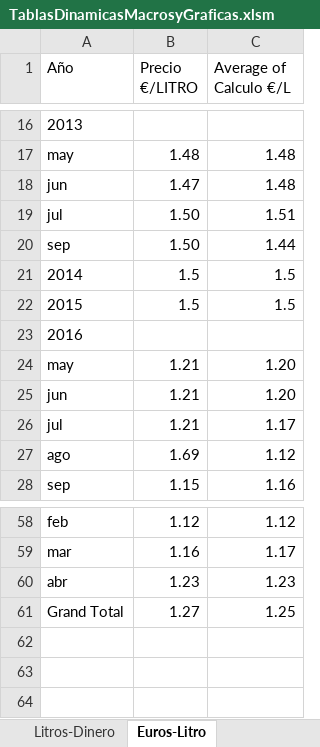
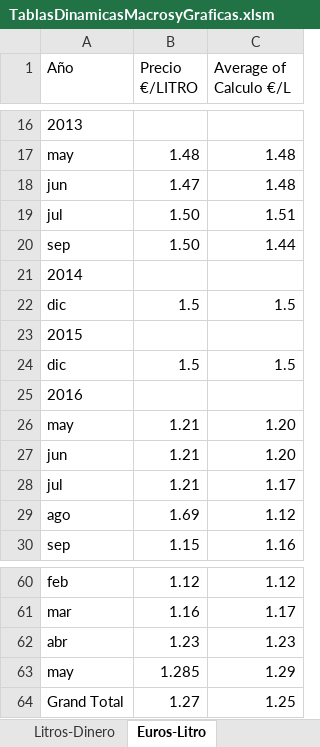
Before and after one commit to ReyLoco/Excel, an Excel workbook: TablasDinamicasMacrosyGraficas.xlsm, sheet Euros-Litro, drawn as a sheet; only a part is shown, gaps mark what is left out; values as stored, in another font and other column widths than the file's, no borders; charts and pictures not drawn; addresses are those after the commit; the diff names each change by its address in the sheet, - before the commit and + after, or states it on an @@ line.

```diff
--- a/TablasDinamicasMacrosyGraficas.xlsm (sheet Euros-Litro)
+++ b/TablasDinamicasMacrosyGraficas.xlsm (sheet Euros-Litro)
+row 21: 2014
@@ column A (Año) renumbered between rows 22 and 24 @@
+row 23: 2015
+row 63: may | 1.285 | 1.29
```
Also changed, not shown: sheet Consumos, sheet Kilómetros Recorridos, sheet Litros-Dinero, sheet InformaciónGeneral, formulas that keep their value, hidden cells, charts or pictures.
